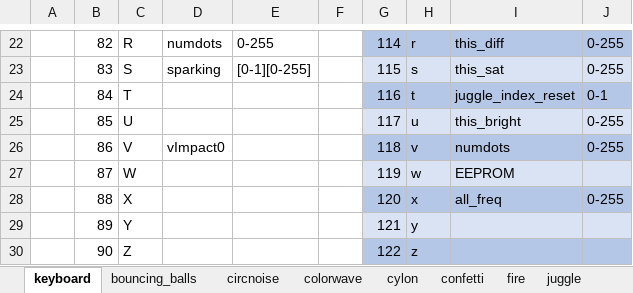
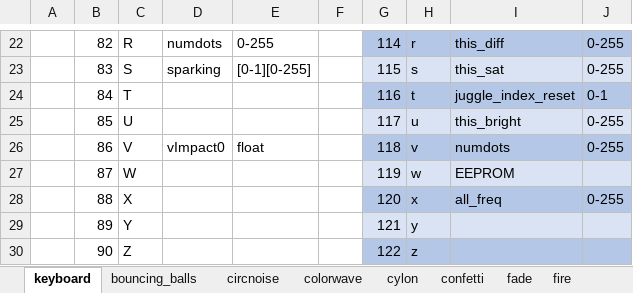
Before and after one commit to IAmBecomeJeff/cinder_v3, an Excel workbook: readkeyboard_options.xlsx, sheet keyboard, drawn as a sheet; only a part is shown, gaps mark what is left out; values as stored, in another font and other column widths than the file's, no borders; table styles not drawn; the diff names each change by its address in the sheet, - before the commit and + after, or states it on an @@ line.

```diff
--- a/readkeyboard_options.xlsx (sheet keyboard)
+++ b/readkeyboard_options.xlsx (sheet keyboard)
+sheet tab: fade
-E26: (empty)
+E26: float
```
Also changed, not shown: sheet juggle, sheet matrix, 8 other files.
